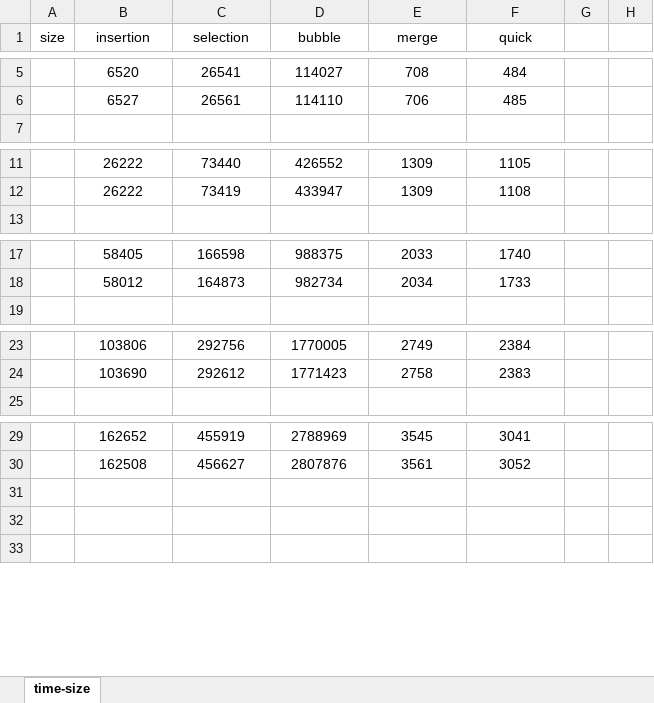
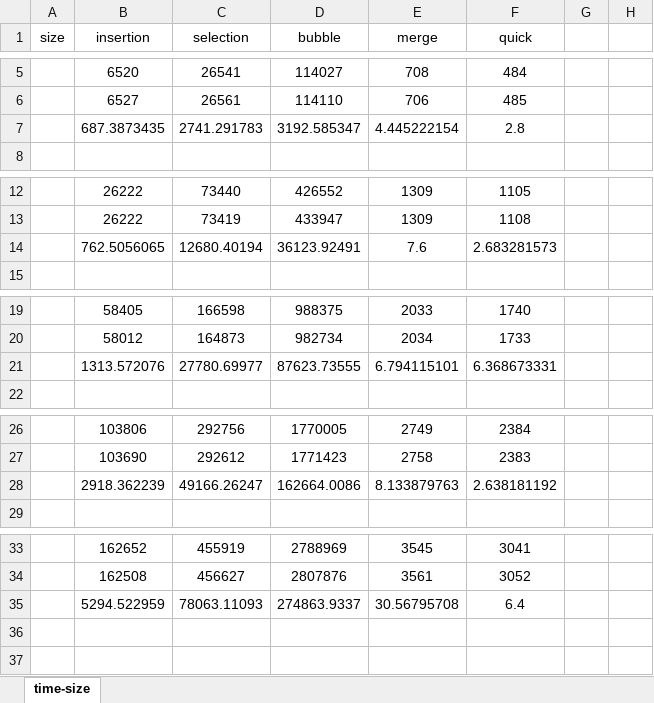
Before and after one commit to lingwm/SortingTechs, an Excel workbook: report/time-size-craft1.xlsx, sheet time-size, drawn as a sheet; only a part is shown, gaps mark what is left out; values as stored, in another font and other column widths than the file's, no borders; addresses are those after the commit; the diff names each change by its address in the sheet, - before the commit and + after, or states it on an @@ line.

```diff
--- a/report/time-size-craft1.xlsx (sheet time-size)
+++ b/report/time-size-craft1.xlsx (sheet time-size)
+row 7:  | 687.3873435 | 2741.291783 | 3192.585347 | 4.445222154 | 2.8
+row 14:  | 762.5056065 | 12680.40194 | 36123.92491 | 7.6 | 2.683281573
+row 21:  | 1313.572076 | 27780.69977 | 87623.73555 | 6.794115101 | 6.368673331
+row 28:  | 2918.362239 | 49166.26247 | 162664.0086 | 8.133879763 | 2.638181192
-row 35: (empty)
+row 35:  | 5294.522959 | 78063.11093 | 274863.9337 | 30.56795708 | 6.4
```
Also changed, not shown: report/time-size-craft2.xlsx, report/time-size-geolif1.xlsx, 1 other file.
